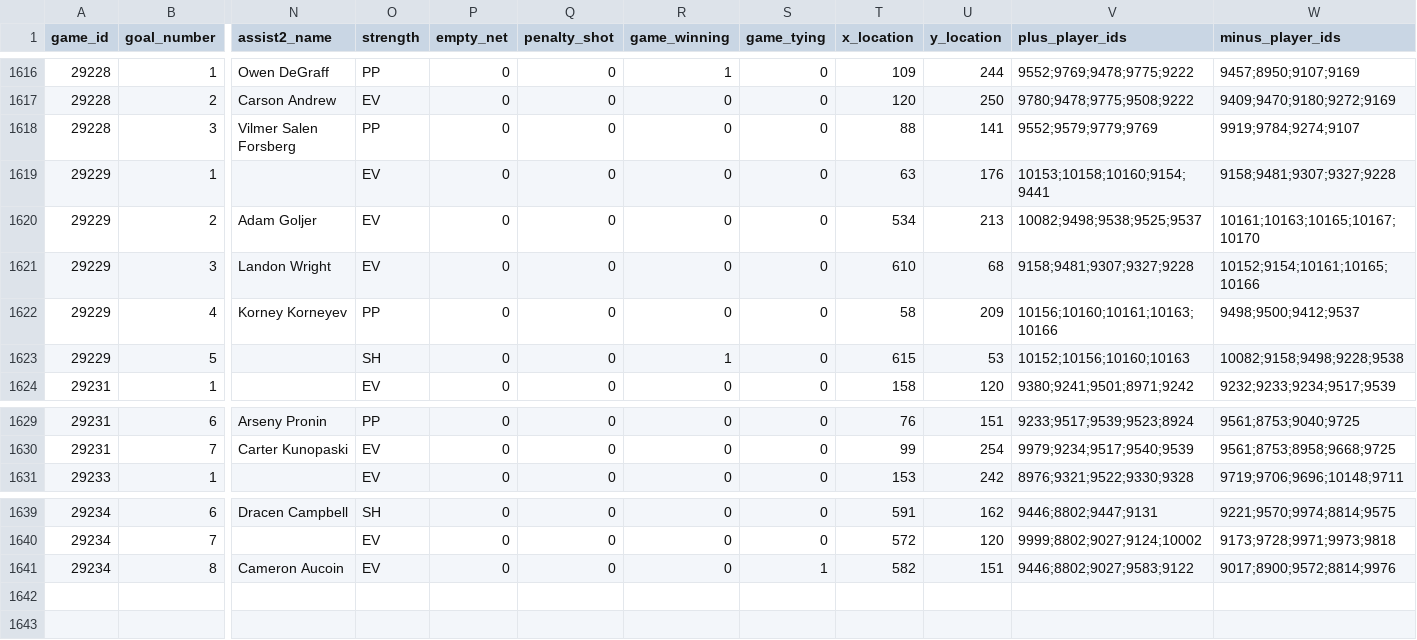
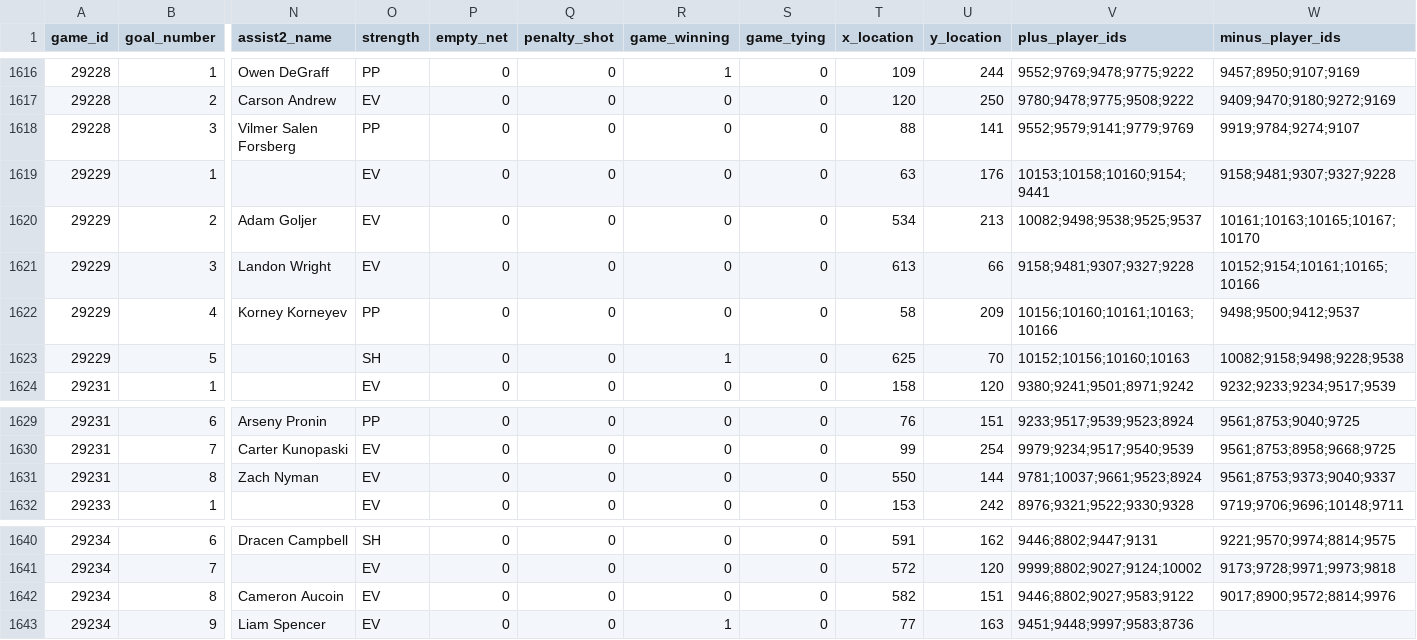
Before and after one commit to NoahCornish/IceIndex, a CSV file: data/games/2026-27/official_scoring_plays.csv, drawn as a sheet; only a part is shown, gaps mark what is left out; addresses are those after the commit; rows hold the shown columns only; the diff names each change by its address in the sheet, - before the commit and + after, or states it on an @@ line.

```diff
--- a/data/games/2026-27/official_scoring_plays.csv
+++ b/data/games/2026-27/official_scoring_plays.csv
-V1618 (plus_player_ids): 9552;9579;9779;9769
+V1618 (plus_player_ids): 9552;9579;9141;9779;9769
-T1621 (x_location): 610
+T1621 (x_location): 613
-U1621 (y_location): 68
+U1621 (y_location): 66
-T1623 (x_location): 615
+T1623 (x_location): 625
-U1623 (y_location): 53
+U1623 (y_location): 70
+row 1631: 29231 | 8 | Zach Nyman | EV | 0 | 0 | 0 | 0 | 550 | 144 | 9781;10037;9661;9523;8924 | 9561;8753;9373;9040;9337
-S1642 (game_tying): 1
+S1642 (game_tying): 0
+row 1643: 29234 | 9 | Liam Spencer | EV | 0 | 0 | 1 | 0 | 77 | 163 | 9451;9448;9997;9583;8736
```
Also changed, not shown: data/games/2026-27/official_goal_on_ice.csv, data/games/2026-27/official_period_stats.csv, 32 other files.
